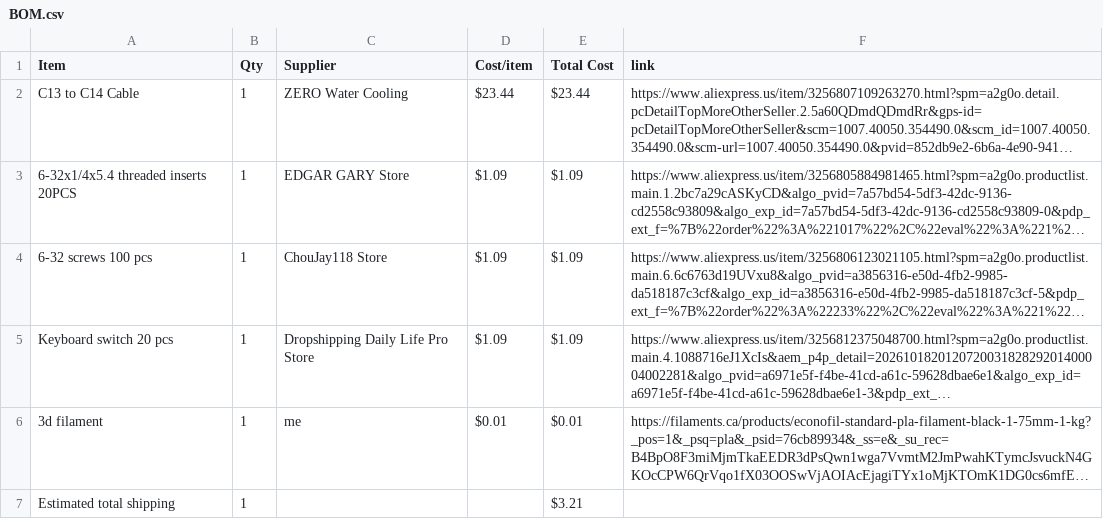
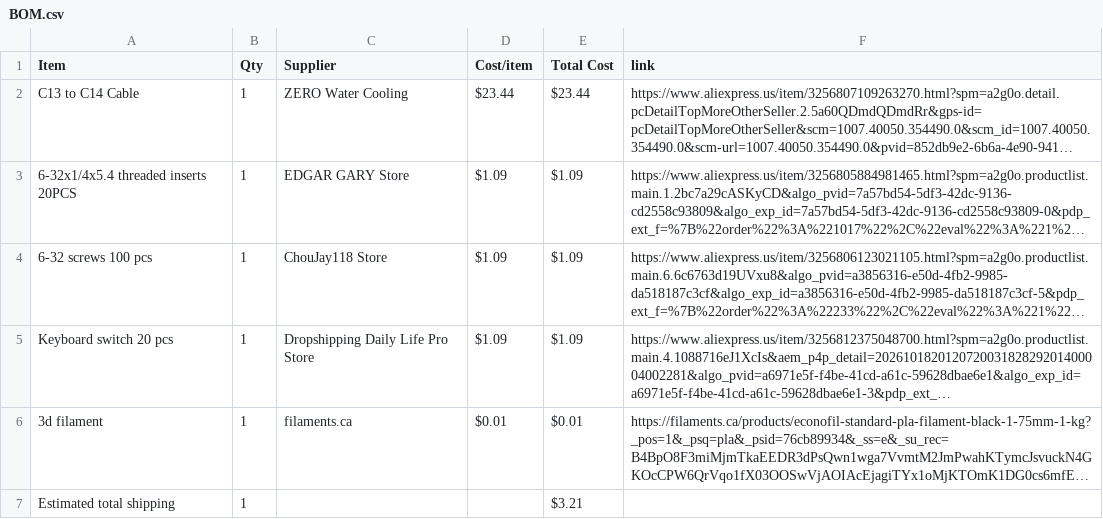
Before and after one commit to jacobgkhuynh-stack/Compact-ATX-PC-Case, a CSV file: BOM.csv, drawn as a sheet; long unchanged cells end in …; the diff names each change by its address in the sheet, - before the commit and + after, or states it on an @@ line.

Commit message:
Sync 3D Printable PC Cases from Half Life

```diff
--- a/BOM.csv
+++ b/BOM.csv
-C6 (Supplier): me
+C6 (Supplier): filaments.ca
```
